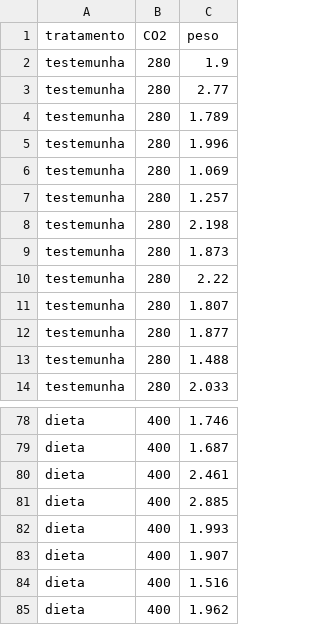
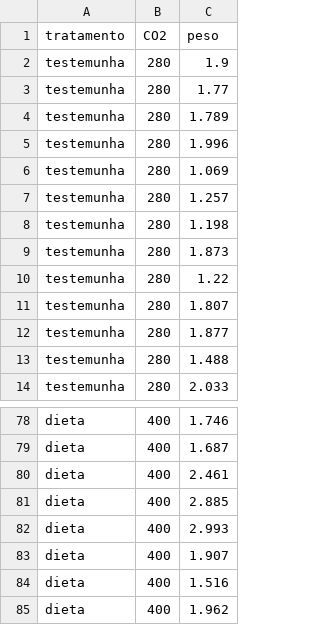
Before and after one commit to Leprechault/PEN-533, a CSV file: larva_apis.csv, drawn as a sheet; only a part is shown, gaps mark what is left out.

Commit message:
Update larva_apis.csv

```diff
--- a/larva_apis.csv
+++ b/larva_apis.csv
@@ -2,3 +2,3 @@ tratamento,CO2,peso
 testemunha,280,1.9
-testemunha,280,2.77
+testemunha,280,1.77
 testemunha,280,1.789
@@ -7,5 +7,5 @@ testemunha,280,1.069
 testemunha,280,1.257
-testemunha,280,2.198
+testemunha,280,1.198
 testemunha,280,1.873
-testemunha,280,2.22
+testemunha,280,1.22
 testemunha,280,1.807
@@ -81,3 +81,3 @@ dieta,400,2.461
 dieta,400,2.885
-dieta,400,1.993
+dieta,400,2.993
 dieta,400,1.907
```
